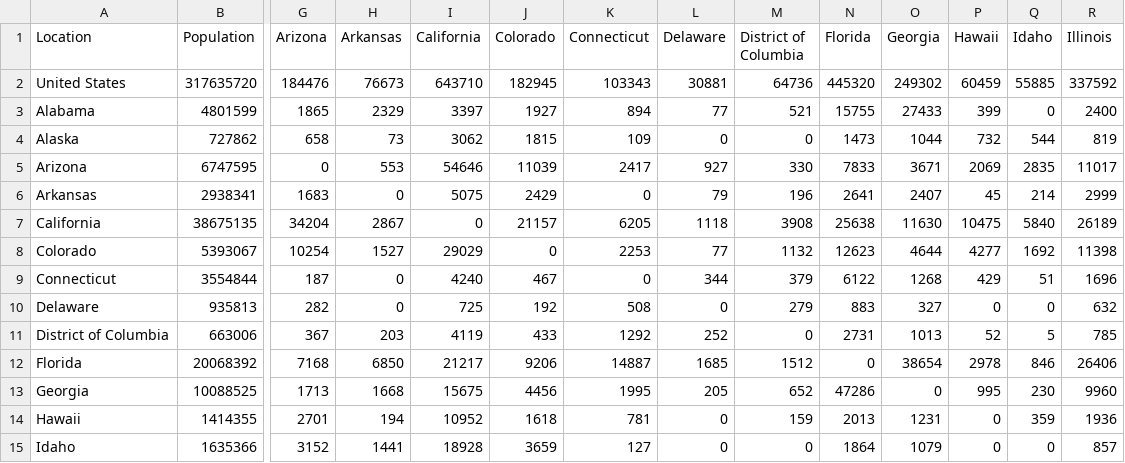
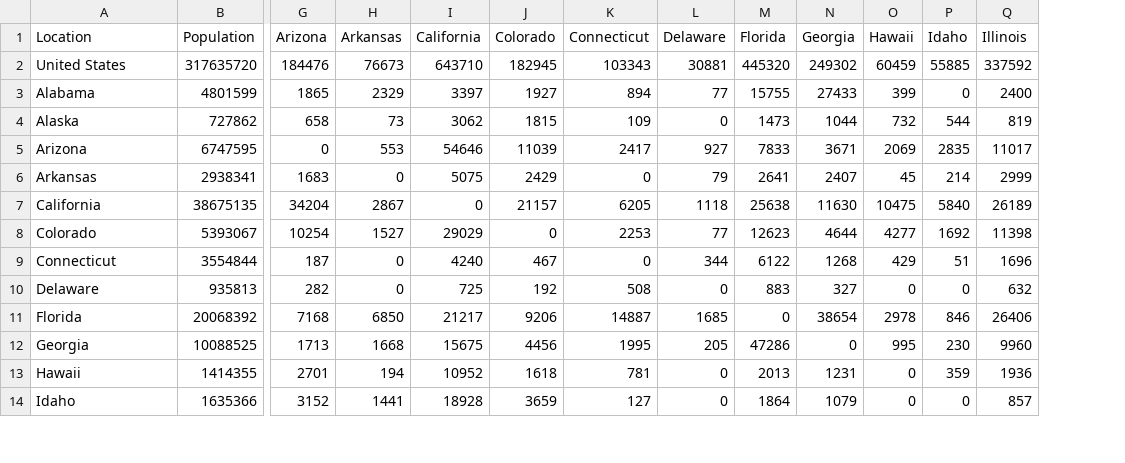
Before and after one commit to bahtibyte/StatePopulationPredictor, a CSV file: data/table_2015.csv, drawn as a sheet; only a part is shown, gaps mark what is left out; rows hold the shown columns only; the diff names each change by its address in the sheet, - before the commit and + after, or states it on an @@ line.

Commit message:
omitted distract of columbia

```diff
--- a/data/table_2015.csv
+++ b/data/table_2015.csv
-column M (District of Columbia), rows 2-10: 64736 | 521 | 0 | 330 | 196 | 3908 | 1132 | 379 | 279; rows 12-15: 1512 | 652 | 159 | 0
-row 11: District of Columbia | 663006 | 367 | 203 | 4119 | 433 | 1292 | 252 | 0 | 2731 | 1013 | 52 | 5 | 785
```
Also changed, not shown: data/table_2011.csv, data/table_2012.csv, 7 other files.
